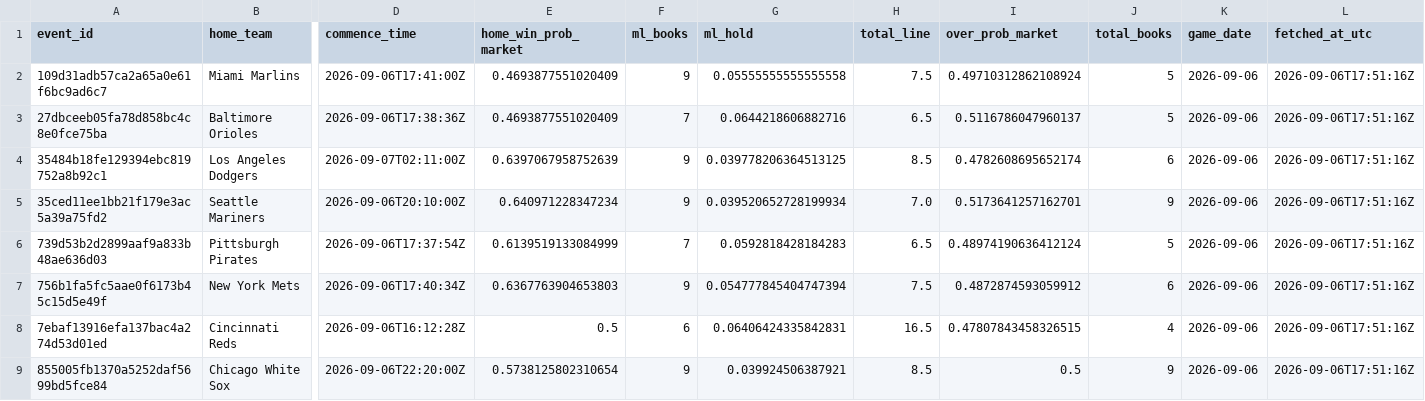
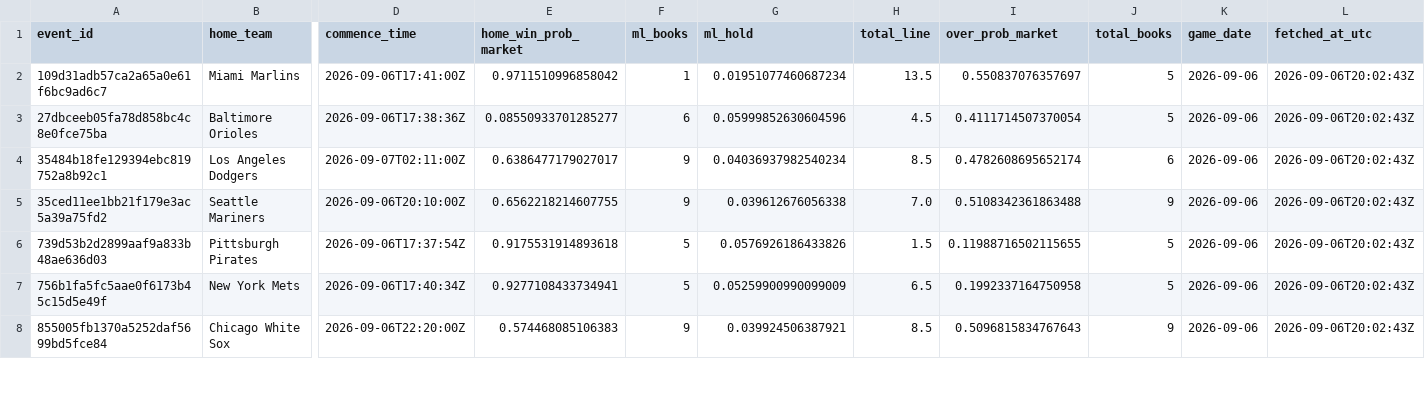
Before and after one commit to titan-trials/Base, a CSV file: cache/gamelines_2026-09-06.csv, drawn as a sheet; only a part is shown, gaps mark what is left out; removed rows and columns are numbered as before the commit, all else as after; rows hold the shown columns only; the diff covers the shown part only; the diff names each change by its address in the sheet, - before the commit and + after, or states it on an @@ line.

```diff
--- a/cache/gamelines_2026-09-06.csv
+++ b/cache/gamelines_2026-09-06.csv
-E2 (home_win_prob_market): 0.4693877551020409
+E2 (home_win_prob_market): 0.9711510996858042
-F2 (ml_books): 9
+F2 (ml_books): 1
-G2 (ml_hold): 0.05555555555555558
+G2 (ml_hold): 0.01951077460687234
-H2 (total_line): 7.5
+H2 (total_line): 13.5
-I2 (over_prob_market): 0.49710312862108924
+I2 (over_prob_market): 0.550837076357697
-L2:L7 (fetched_at_utc): 2026-09-06T17:51:16Z
+L2:L7 (fetched_at_utc): 2026-09-06T20:02:43Z
-E3 (home_win_prob_market): 0.4693877551020409
+E3 (home_win_prob_market): 0.08550933701285277
-F3 (ml_books): 7
+F3 (ml_books): 6
-G3 (ml_hold): 0.0644218606882716
+G3 (ml_hold): 0.05999852630604596
-H3 (total_line): 6.5
+H3 (total_line): 4.5
-I3 (over_prob_market): 0.5116786047960137
+I3 (over_prob_market): 0.4111714507370054
-E4 (home_win_prob_market): 0.6397067958752639
+E4 (home_win_prob_market): 0.6386477179027017
-G4 (ml_hold): 0.039778206364513125
+G4 (ml_hold): 0.04036937982540234
-E5 (home_win_prob_market): 0.640971228347234
+E5 (home_win_prob_market): 0.6562218214607755
-G5 (ml_hold): 0.039520652728199934
+G5 (ml_hold): 0.039612676056338
-I5 (over_prob_market): 0.5173641257162701
+I5 (over_prob_market): 0.5108342361863488
-E6 (home_win_prob_market): 0.6139519133084999
+E6 (home_win_prob_market): 0.9175531914893618
-F6 (ml_books): 7
+F6 (ml_books): 5
-G6 (ml_hold): 0.0592818428184283
+G6 (ml_hold): 0.0576926186433826
-H6 (total_line): 6.5
+H6 (total_line): 1.5
-I6 (over_prob_market): 0.48974190636412124
+I6 (over_prob_market): 0.11988716502115655
-E7 (home_win_prob_market): 0.6367763904653803
+E7 (home_win_prob_market): 0.9277108433734941
-F7 (ml_books): 9
+F7 (ml_books): 5
-G7 (ml_hold): 0.054777845404747394
+G7 (ml_hold): 0.05259900990099009
-H7 (total_line): 7.5
+H7 (total_line): 6.5
-I7 (over_prob_market): 0.4872874593059912
+I7 (over_prob_market): 0.1992337164750958
-J7 (total_books): 6
+J7 (total_books): 5
-row 8: 7ebaf13916efa137bac4a274d53d01ed | Cincinnati Reds | 2026-09-06T16:12:28Z | 0.5 | 6 | 0.06406424335842831 | 16.5 | 0.47807843458326515 | 4 | 2026-09-06 | 2026-09-06T17:51:16Z
-E8 (home_win_prob_market): 0.5738125802310654
+E8 (home_win_prob_market): 0.574468085106383
-I8 (over_prob_market): 0.5
+I8 (over_prob_market): 0.5096815834767643
-L8 (fetched_at_utc): 2026-09-06T17:51:16Z
+L8 (fetched_at_utc): 2026-09-06T20:02:43Z
```
Also changed, not shown: 47 edited cells elsewhere in this file, cache/market_compare_2026-09-06.csv, cache/odds_2026-09-06.csv, 3 other files.
